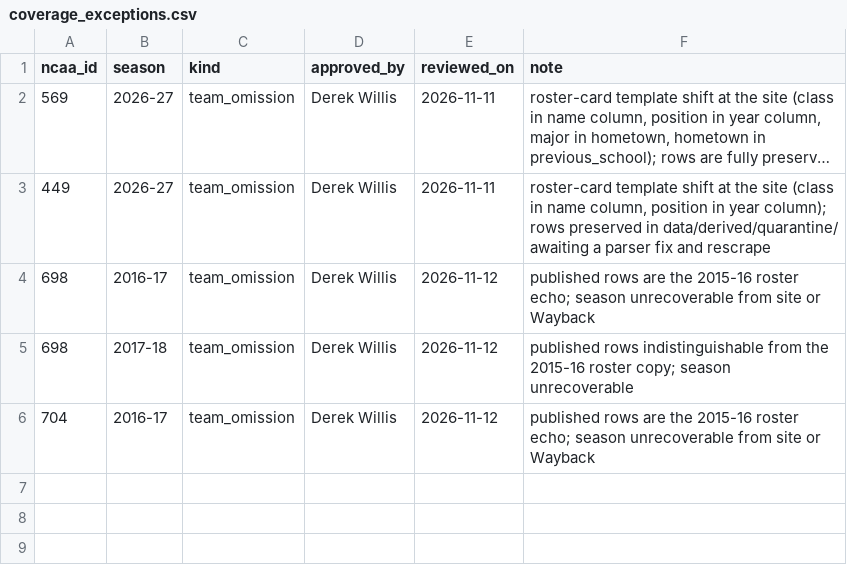
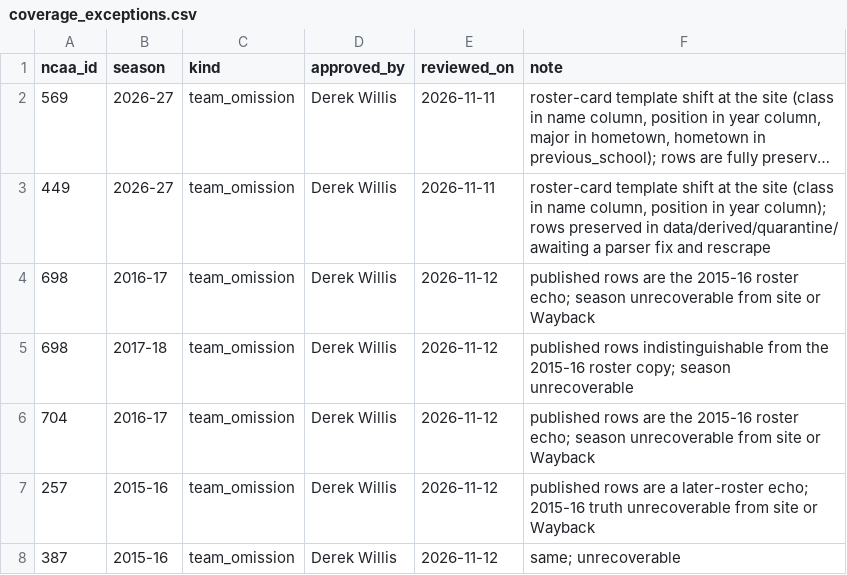
Before and after one commit to Sports-Roster-Data/womens-volleyball, a CSV file: data/reference/coverage_exceptions.csv, drawn as a sheet; long unchanged cells end in …; the diff names each change by its address in the sheet, - before the commit and + after, or states it on an @@ line.

```diff
--- a/data/reference/coverage_exceptions.csv
+++ b/data/reference/coverage_exceptions.csv
+row 7: 257 | 2015-16 | team_omission | Derek Willis | 2026-11-12 | published rows are a later-roster echo; 2015-16 truth unrecoverable from site or Wayback
+row 8: 387 | 2015-16 | team_omission | Derek Willis | 2026-11-12 | same; unrecoverable
```
Also changed, not shown: data/derived/audits/2020-21/row_issues.csv, data/derived/audits/echo_sweep.csv, 28 other files.
